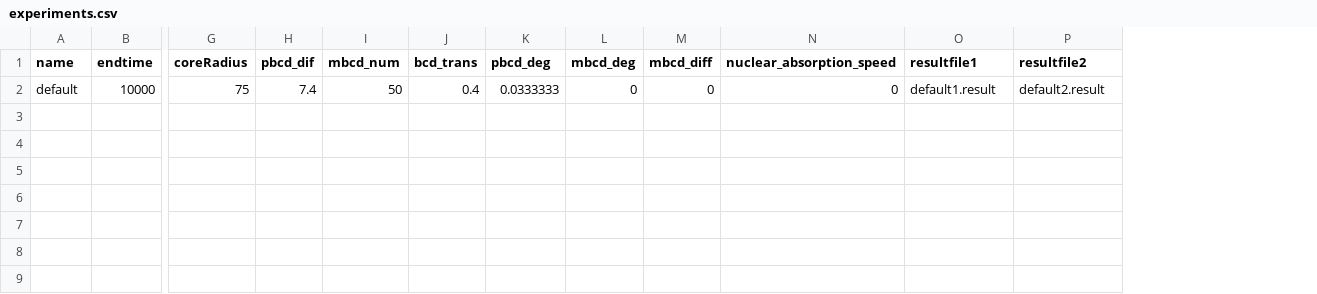
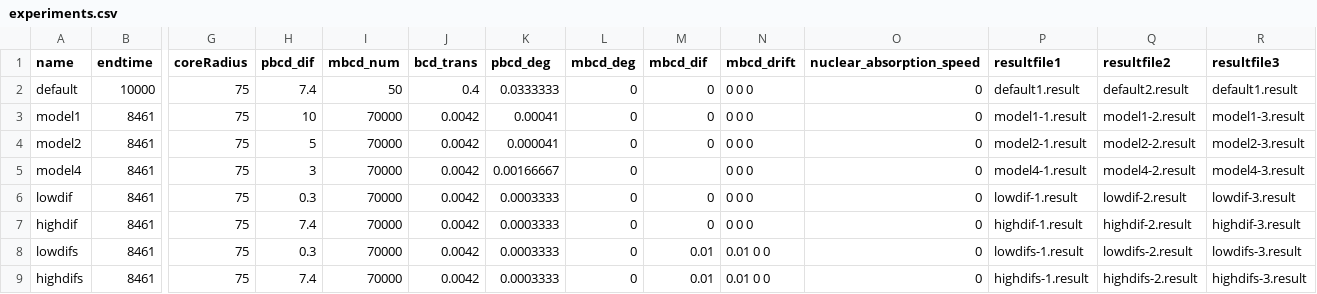
Before and after one commit to maxconway/theRaven, a CSV file: smoldyn/experiments.csv, drawn as a sheet; only a part is shown, gaps mark what is left out; rows hold the shown columns only; the diff names each change by its address in the sheet, - before the commit and + after, or states it on an @@ line.

Commit message:
conducted some experiments, but a bash script to make all results at once would be good

```diff
--- a/smoldyn/experiments.csv
+++ b/smoldyn/experiments.csv
+column N (mbcd_drift), row 2: 0 0 0
+column R (resultfile3), row 2: default1.result
-M1: mbcd_diff
+M1: mbcd_dif
+row 3: model1 | 8461 | 75 | 10 | 70000 | 0.0042 | 0.00041 | 0 | 0 | 0 0 0 | 0 | model1-1.result | model1-2.result | model1-3.result
+row 4: model2 | 8461 | 75 | 5 | 70000 | 0.0042 | 0.000041 | 0 | 0 | 0 0 0 | 0 | model2-1.result | model2-2.result | model2-3.result
+row 5: model4 | 8461 | 75 | 3 | 70000 | 0.0042 | 0.00166667 | 0 |  | 0 0 0 | 0 | model4-1.result | model4-2.result | model4-3.result
+row 6: lowdif | 8461 | 75 | 0.3 | 70000 | 0.0042 | 0.0003333 | 0 | 0 | 0 0 0 | 0 | lowdif-1.result | lowdif-2.result | lowdif-3.result
+row 7: highdif | 8461 | 75 | 7.4 | 70000 | 0.0042 | 0.0003333 | 0 | 0 | 0 0 0 | 0 | highdif-1.result | highdif-2.result | highdif-3.result
+row 8: lowdifs | 8461 | 75 | 0.3 | 70000 | 0.0042 | 0.0003333 | 0 | 0.01 | 0.01 0 0 | 0 | lowdifs-1.result | lowdifs-2.result | lowdifs-3.result
+row 9: highdifs | 8461 | 75 | 7.4 | 70000 | 0.0042 | 0.0003333 | 0 | 0.01 | 0.01 0 0 | 0 | highdifs-1.result | highdifs-2.result | highdifs-3.result
```
Also changed, not shown: 9 other files.
